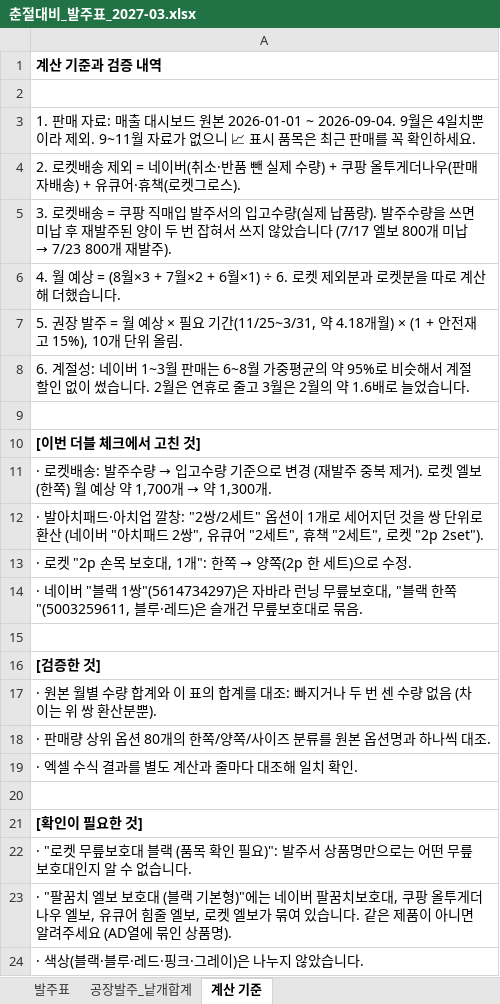
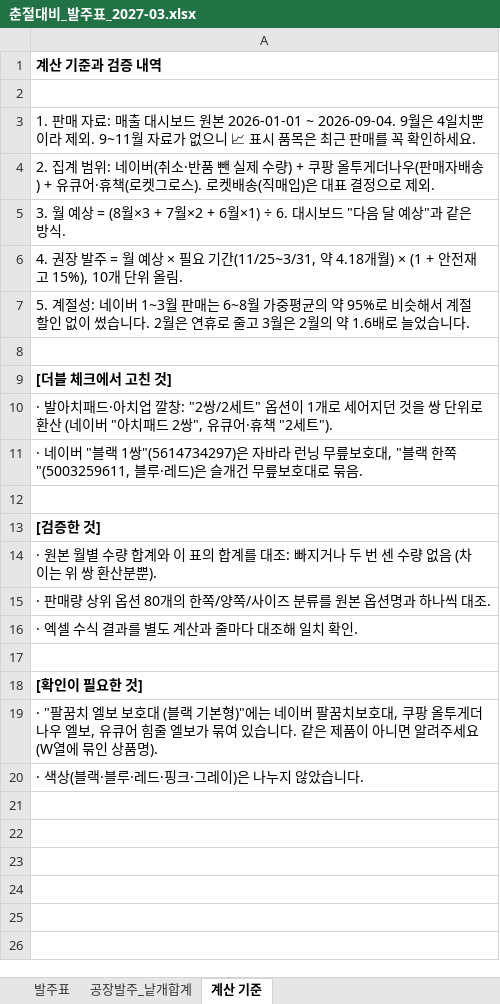
Before and after one commit to zpzpssh-tech/-, an Excel workbook: 춘절대비_발주표_2027-03.xlsx, sheet 계산 기준, drawn as a sheet; values as stored, in another font and other column widths than the file's, no borders; removed rows and columns are numbered as before the commit, all else as after; the diff names each change by its address in the sheet, - before the commit and + after, or states it on an @@ line.

```diff
--- a/춘절대비_발주표_2027-03.xlsx (sheet 계산 기준)
+++ b/춘절대비_발주표_2027-03.xlsx (sheet 계산 기준)
-A4: 2. 로켓배송 제외 = 네이버(취소·반품 뺀 실제 수량) + 쿠팡 올투게더나우(판매자배송) + 유큐어·휴책(로켓그로스).
+A4: 2. 집계 범위: 네이버(취소·반품 뺀 실제 수량) + 쿠팡 올투게더나우(판매자배송) + 유큐어·휴책(로켓그로스). 로켓배송(직매입)은 대표 결정으로 제외.
@@ A5: 3. 로켓배송 = 쿠팡 직매입 발주서의 입고수량(실제 납품량). 발주수량을 쓰면 미납 후 재발주된 양이 두 번 잡혀서 쓰지 않았습니다 (7/17 엘보 800개 미납 → 7/23 800개 재발주). → 3. 월 예상 = (8월×3 + 7월×2 + 6월×1) ÷ 6. 대시보드 "다음 달 예상"과 같은 방식. @@
-A6: 4. 월 예상 = (8월×3 + 7월×2 + 6월×1) ÷ 6. 로켓 제외분과 로켓분을 따로 계산해 더했습니다.
+A6: 4. 권장 발주 = 월 예상 × 필요 기간(11/25~3/31, 약 4.18개월) × (1 + 안전재고 15%), 10개 단위 올림.
-A7: 5. 권장 발주 = 월 예상 × 필요 기간(11/25~3/31, 약 4.18개월) × (1 + 안전재고 15%), 10개 단위 올림.
+A7: 5. 계절성: 네이버 1~3월 판매는 6~8월 가중평균의 약 95%로 비슷해서 계절 할인 없이 썼습니다. 2월은 연휴로 줄고 3월은 2월의 약 1.6배로 늘었습니다.
-row 8: 6. 계절성: 네이버 1~3월 판매는 6~8월 가중평균의 약 95%로 비슷해서 계절 할인 없이 썼습니다. 2월은 연휴로 줄고 3월은 2월의 약 1.6배로 늘었습니다.
-A9: [이번 더블 체크에서 고친 것]
+A9: [더블 체크에서 고친 것]
@@ A10: · 로켓배송: 발주수량 → 입고수량 기준으로 변경 (재발주 중복 제거). 로켓 엘보(한쪽) 월 예상 약 1,700개 → 약 1,300개. → · 발아치패드·아치업 깔창: "2쌍/2세트" 옵션이 1개로 세어지던 것을 쌍 단위로 환산 (네이버 "아치패드 2쌍", 유큐어·휴책 "2세트"). @@
-row 12: · 발아치패드·아치업 깔창: "2쌍/2세트" 옵션이 1개로 세어지던 것을 쌍 단위로 환산 (네이버 "아치패드 2쌍", 유큐어 "2세트", 휴책 "2세트", 로켓 "2p 2set").
-row 13: · 로켓 "2p 손목 보호대, 1개": 한쪽 → 양쪽(2p 한 세트)으로 수정.
-A19: · "로켓 무릎보호대 블랙 (품목 확인 필요)": 발주서 상품명만으로는 어떤 무릎보호대인지 알 수 없습니다.
+A19: · "팔꿈치 엘보 보호대 (블랙 기본형)"에는 네이버 팔꿈치보호대, 쿠팡 올투게더나우 엘보, 유큐어 힘줄 엘보가 묶여 있습니다. 같은 제품이 아니면 알려주세요 (W열에 묶인 상품명).
-row 23: · "팔꿈치 엘보 보호대 (블랙 기본형)"에는 네이버 팔꿈치보호대, 쿠팡 올투게더나우 엘보, 유큐어 힘줄 엘보, 로켓 엘보가 묶여 있습니다. 같은 제품이 아니면 알려주세요 (AD열에 묶인 상품명).
```
Also changed, not shown: sheet 발주표, sheet 공장발주_낱개합계, formulas that keep their value.
